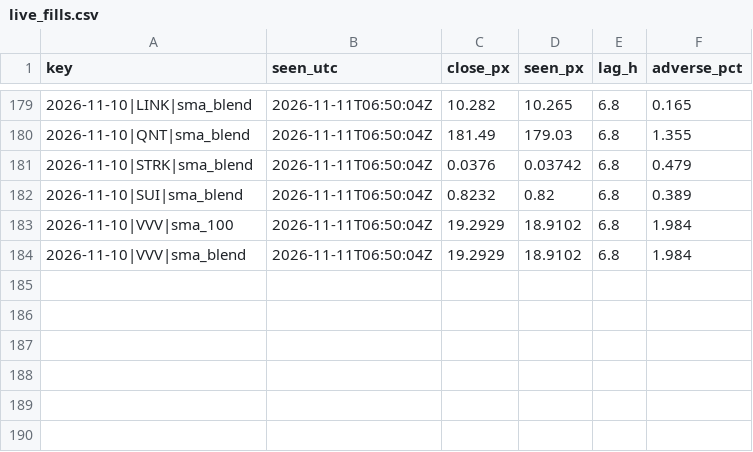
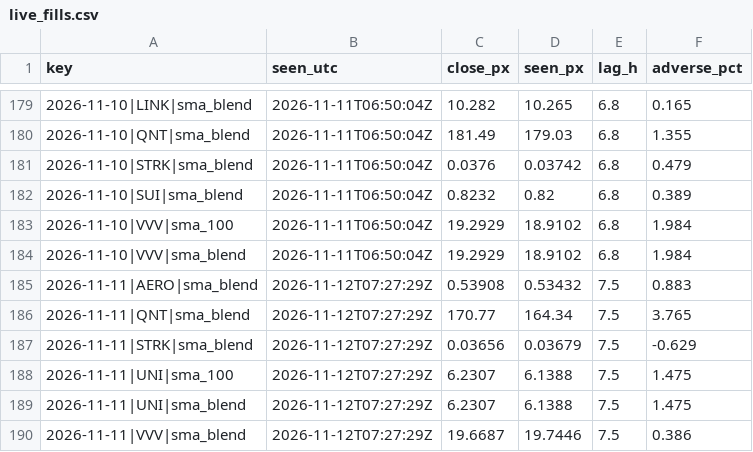
Before and after one commit to gabririv88/20261030-crypto-trend-tracker, a CSV file: data/live_fills.csv, drawn as a sheet; only a part is shown, gaps mark what is left out; the diff names each change by its address in the sheet, - before the commit and + after, or states it on an @@ line.

```diff
--- a/data/live_fills.csv
+++ b/data/live_fills.csv
+row 185: 2026-11-11|AERO|sma_blend | 2026-11-12T07:27:29Z | 0.53908 | 0.53432 | 7.5 | 0.883
+row 186: 2026-11-11|QNT|sma_blend | 2026-11-12T07:27:29Z | 170.77 | 164.34 | 7.5 | 3.765
+row 187: 2026-11-11|STRK|sma_blend | 2026-11-12T07:27:29Z | 0.03656 | 0.03679 | 7.5 | -0.629
+row 188: 2026-11-11|UNI|sma_100 | 2026-11-12T07:27:29Z | 6.2307 | 6.1388 | 7.5 | 1.475
+row 189: 2026-11-11|UNI|sma_blend | 2026-11-12T07:27:29Z | 6.2307 | 6.1388 | 7.5 | 1.475
+row 190: 2026-11-11|VVV|sma_blend | 2026-11-12T07:27:29Z | 19.6687 | 19.7446 | 7.5 | 0.386
```
Also changed, not shown: data/candles/ADA.csv, data/candles/BTC.csv, 23 other files.
